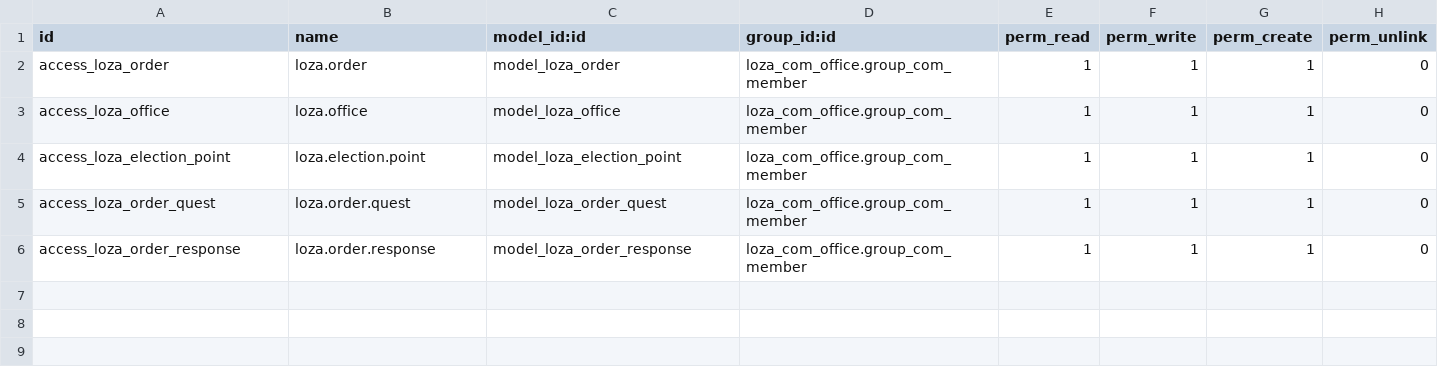
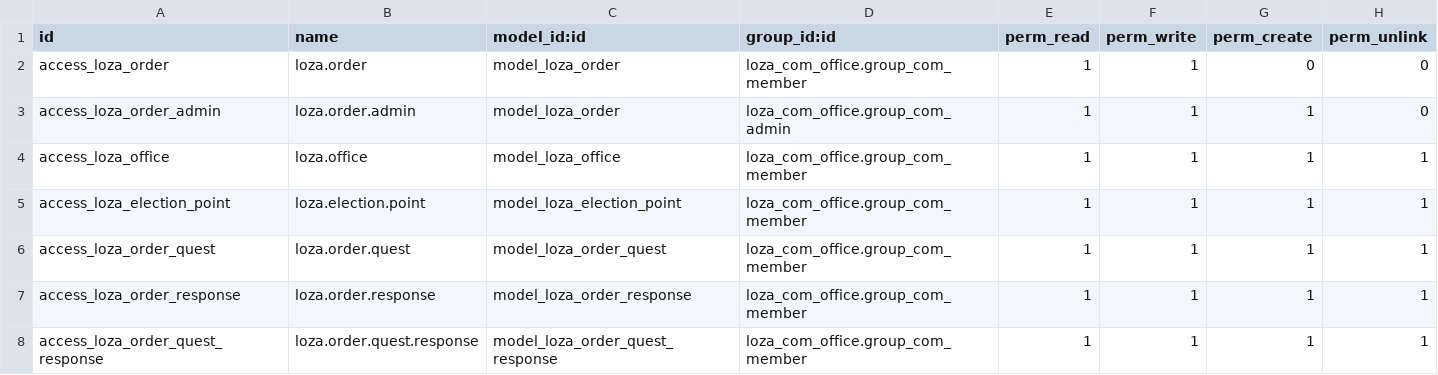
Before and after one commit to alzarough1106/mia, a CSV file: custom/loza_com_office/security/ir.model.access.csv, drawn as a sheet.

Commit message:
Setup correct group readings

```diff
--- a/custom/loza_com_office/security/ir.model.access.csv
+++ b/custom/loza_com_office/security/ir.model.access.csv
@@ -1,6 +1,8 @@
 id,name,model_id:id,group_id:id,perm_read,perm_write,perm_create,perm_unlink
-access_loza_order,loza.order,model_loza_order,loza_com_office.group_com_member,1,1,1,0
-access_loza_office,loza.office,model_loza_office,loza_com_office.group_com_member,1,1,1,0
-access_loza_election_point,loza.election.point,model_loza_election_point,loza_com_office.group_com_member,1,1,1,0
-access_loza_order_quest,loza.order.quest,model_loza_order_quest,loza_com_office.group_com_member,1,1,1,0
-access_loza_order_response,loza.order.response,model_loza_order_response,loza_com_office.group_com_member,1,1,1,0
+access_loza_order,loza.order,model_loza_order,loza_com_office.group_com_member,1,1,0,0
+access_loza_order_admin,loza.order.admin,model_loza_order,loza_com_office.group_com_admin,1,1,1,0
+access_loza_office,loza.office,model_loza_office,loza_com_office.group_com_member,1,1,1,1
+access_loza_election_point,loza.election.point,model_loza_election_point,loza_com_office.group_com_member,1,1,1,1
+access_loza_order_quest,loza.order.quest,model_loza_order_quest,loza_com_office.group_com_member,1,1,1,1
+access_loza_order_response,loza.order.response,model_loza_order_response,loza_com_office.group_com_member,1,1,1,1
+access_loza_order_quest_response,loza.order.quest.response,model_loza_order_quest_response,loza_com_office.group_com_member,1,1,1,1
```
Also changed, not shown: 13 other files.
